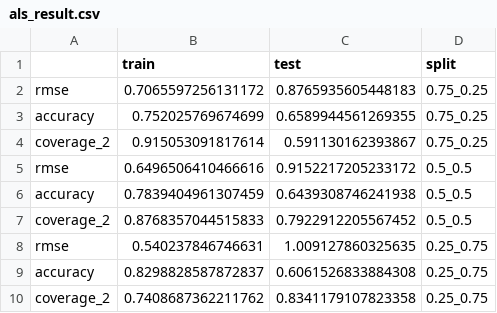
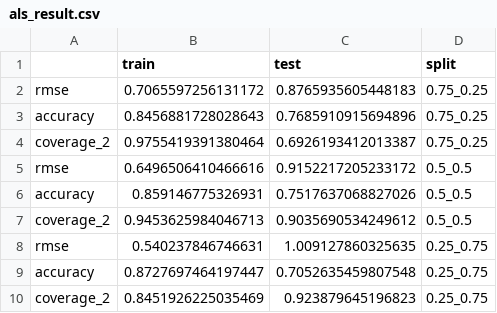
Before and after one commit to syeehyn/personalization-system, a CSV file: data/processed/als_result.csv, drawn as a sheet.

Commit message:
fix typo

```diff
--- a/data/processed/als_result.csv
+++ b/data/processed/als_result.csv
@@ -2,9 +2,9 @@
 rmse,0.7065597256131172,0.8765935605448183,0.75_0.25
-accuracy,0.752025769674699,0.6589944561269355,0.75_0.25
-coverage_2,0.915053091817614,0.591130162393867,0.75_0.25
+accuracy,0.8456881728028643,0.7685910915694896,0.75_0.25
+coverage_2,0.9755419391380464,0.6926193412013387,0.75_0.25
 rmse,0.6496506410466616,0.9152217205233172,0.5_0.5
-accuracy,0.7839404961307459,0.6439308746241938,0.5_0.5
-coverage_2,0.8768357044515833,0.7922912205567452,0.5_0.5
+accuracy,0.859146775326931,0.7517637068827026,0.5_0.5
+coverage_2,0.9453625984046713,0.9035690534249612,0.5_0.5
 rmse,0.540237846746631,1.009127860325635,0.25_0.75
-accuracy,0.8298828587872837,0.6061526833884308,0.25_0.75
-coverage_2,0.7408687362211762,0.8341179107823358,0.25_0.75
+accuracy,0.8727697464197447,0.7052635459807548,0.25_0.75
+coverage_2,0.8451926225035469,0.923879645196823,0.25_0.75
```
Also changed, not shown: data/processed/ib_cf_res.csv, data/processed/ub_cf_res.csv, 7 other files.
